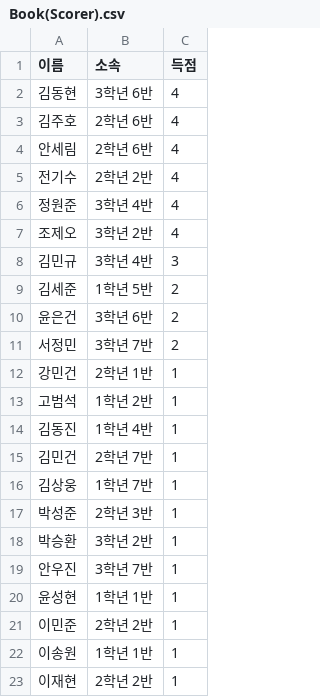
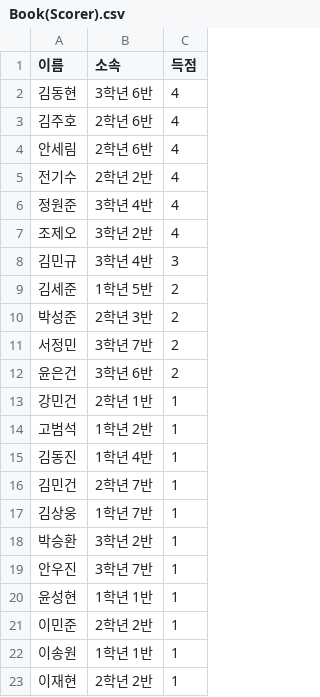
Before and after one commit to ROSTIG-NOX3N/ChangeCup, a CSV file: Book(Scorer).csv, drawn as a sheet; only a part is shown.

Commit message:
Update Book(Scorer).csv

```diff
--- a/Book(Scorer).csv
+++ b/Book(Scorer).csv
@@ -9,4 +9,5 @@
 김세준,1학년 5반,2
+박성준,2학년 3반,2
+서정민,3학년 7반,2
 윤은건,3학년 6반,2
-서정민,3학년 7반,2
 강민건,2학년 1반,1
@@ -16,3 +17,2 @@
 김상웅,1학년 7반,1
-박성준,2학년 3반,1
 박승환,3학년 2반,1
```
